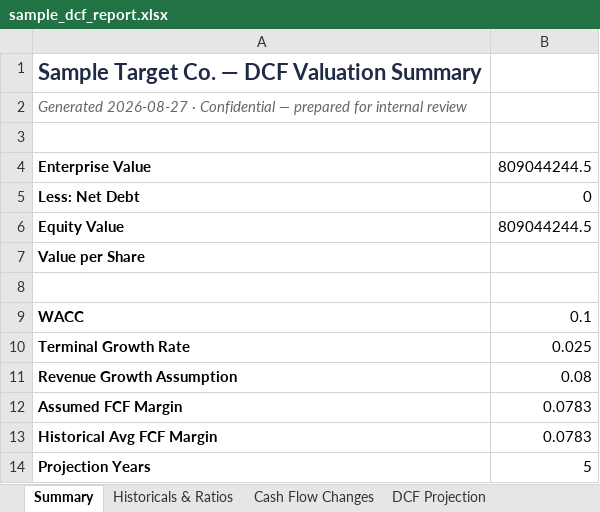
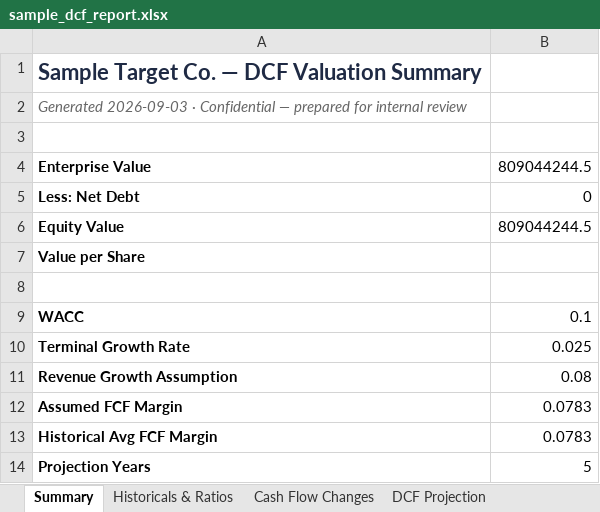
Before and after one commit to aditichaubey16/dcf_model, an Excel workbook: frontend/static/sample/sample_dcf_report.xlsx, sheet Summary, drawn as a sheet; values as stored, in another font and other column widths than the file's, no borders; the diff names each change by its address in the sheet, - before the commit and + after, or states it on an @@ line.

```diff
--- a/frontend/static/sample/sample_dcf_report.xlsx (sheet Summary)
+++ b/frontend/static/sample/sample_dcf_report.xlsx (sheet Summary)
-A2: Generated 2026-08-27 · Confidential…
+A2: Generated 2026-09-03 · Confidential…
```
Also changed, not shown: 2 other files.
